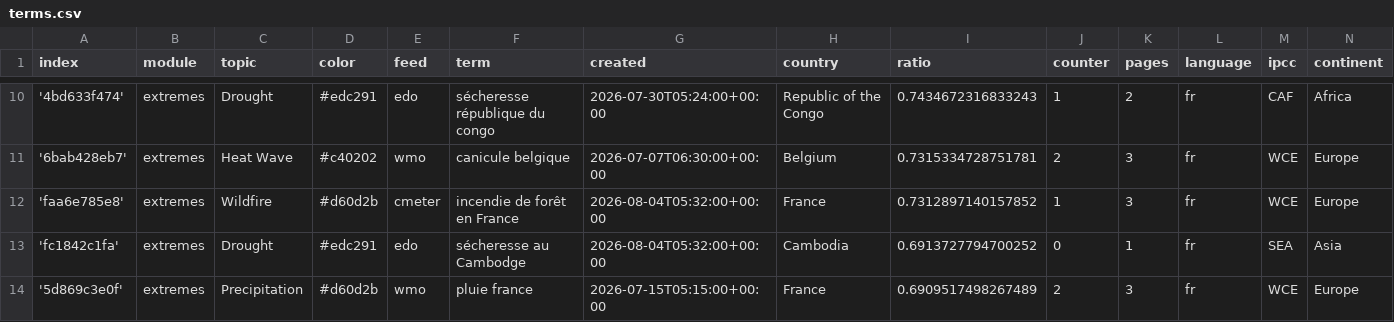
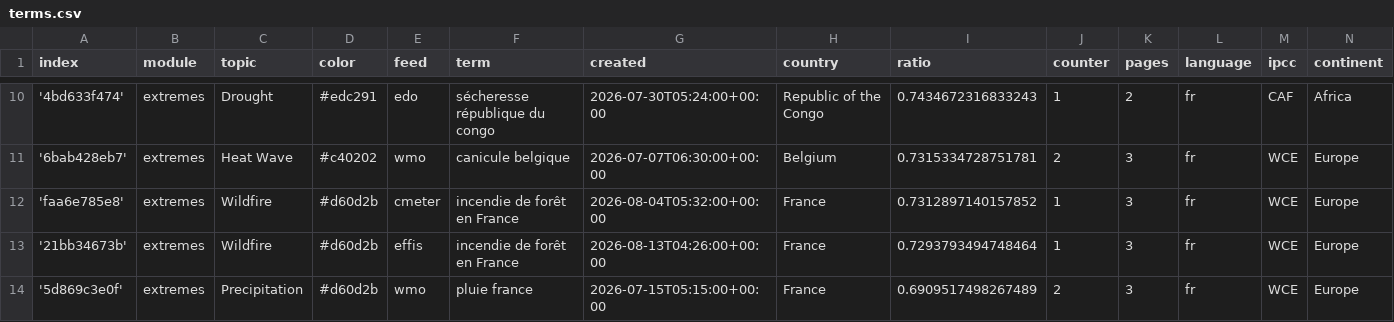
Before and after one commit to TinoH91news/frenchExtremes, a CSV file: terms.csv, drawn as a sheet; only a part is shown, gaps mark what is left out; the diff covers the shown part only.

```diff
--- a/terms.csv
+++ b/terms.csv
@@ -12,3 +12,3 @@ index,module,topic,color,feed,term,created,country,ratio,counter,pages,language,
 'faa6e785e8',extremes,Wildfire,#d60d2b,cmeter,incendie de forêt en France,2026-08-04T05:32:00+00:00,France,0.7312897140157852,1,3,fr,WCE,Europe
-'fc1842c1fa',extremes,Drought,#edc291,edo,sécheresse au Cambodge,2026-08-04T05:32:00+00:00,Cambodia,0.6913727794700252,0,1,fr,SEA,Asia
+'21bb34673b',extremes,Wildfire,#d60d2b,effis,incendie de forêt en France,2026-08-13T04:26:00+00:00,France,0.7293793494748464,1,3,fr,WCE,Europe
 '5d869c3e0f',extremes,Precipitation,#d60d2b,wmo,pluie france,2026-07-15T05:15:00+00:00,France,0.6909517498267489,2,3,fr,WCE,Europe
```
Also changed, not shown: 3 added rows and 7 removed rows elsewhere in this file, 1 other file.
